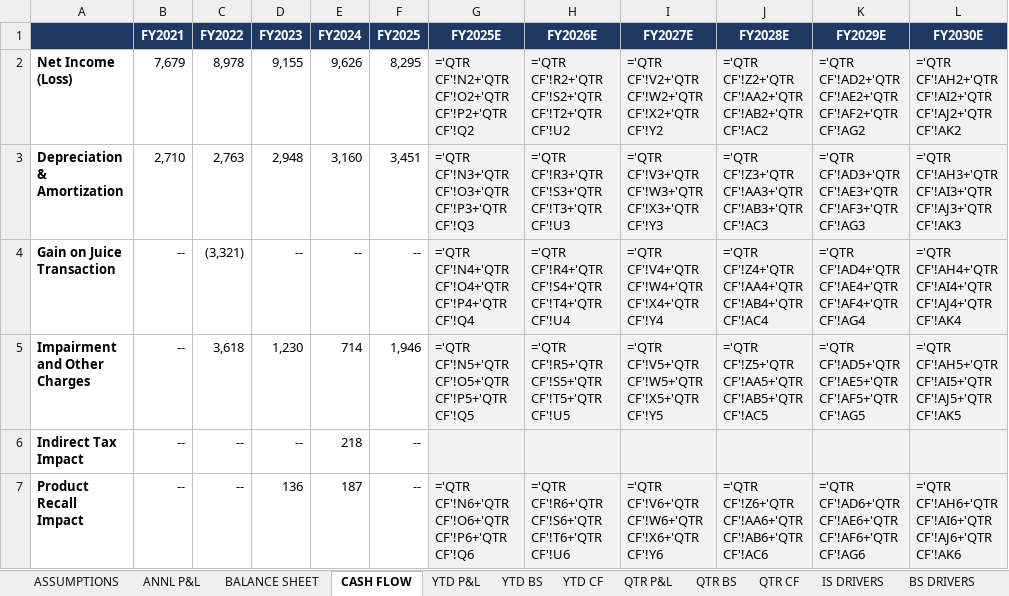
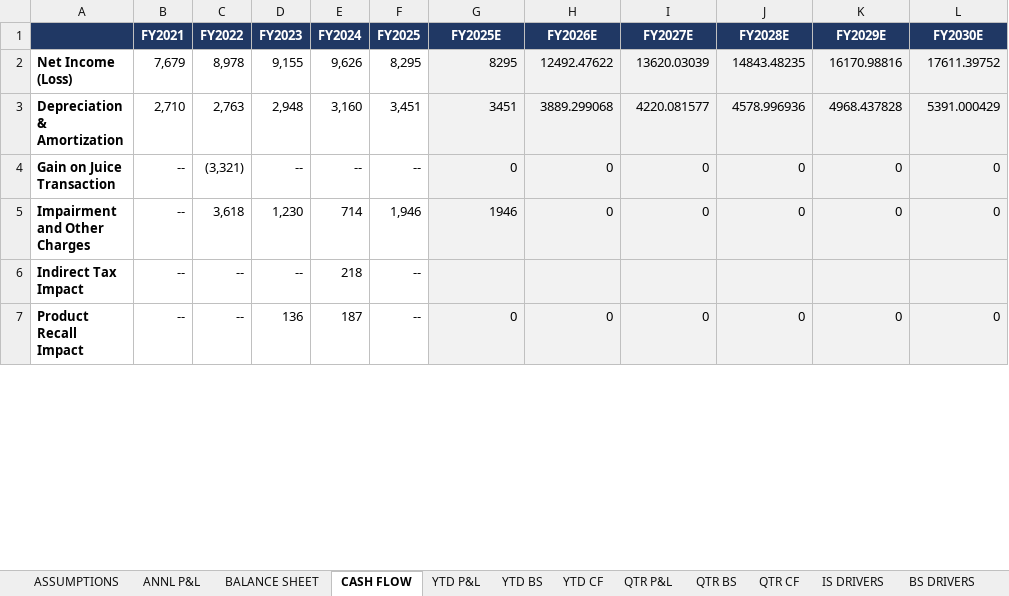
Before and after one commit to grodino12/grodino_brain, an Excel workbook: Knowledge/Model Schema/PEP/Model Output/PEP_model_v9.xlsx, sheet CASH FLOW, drawn as a sheet; only a part is shown; values as stored, in another font and other column widths than the file's, no borders; formulas without a stored value are shown as written; the diff covers the shown part only; the diff names each change by its address in the sheet, - before the commit and + after, or states it on an @@ line.

```diff
--- a/Knowledge/Model Schema/PEP/Model Output/PEP_model_v9.xlsx (sheet CASH FLOW)
+++ b/Knowledge/Model Schema/PEP/Model Output/PEP_model_v9.xlsx (sheet CASH FLOW)
-G2 (FY2025E): ='QTR CF'!N2+'QTR CF'!O2+'QTR CF'!P2+'QTR CF'!Q2
+G2 (FY2025E): 8295
-H2 (FY2026E): ='QTR CF'!R2+'QTR CF'!S2+'QTR CF'!T2+'QTR CF'!U2
+H2 (FY2026E): 12492.47622
-I2 (FY2027E): ='QTR CF'!V2+'QTR CF'!W2+'QTR CF'!X2+'QTR CF'!Y2
+I2 (FY2027E): 13620.03039
-J2 (FY2028E): ='QTR CF'!Z2+'QTR CF'!AA2+'QTR CF'!AB2+'QTR CF'!AC2
+J2 (FY2028E): 14843.48235
-K2 (FY2029E): ='QTR CF'!AD2+'QTR CF'!AE2+'QTR CF'!AF2+'QTR CF'!AG2
+K2 (FY2029E): 16170.98816
-L2 (FY2030E): ='QTR CF'!AH2+'QTR CF'!AI2+'QTR CF'!AJ2+'QTR CF'!AK2
+L2 (FY2030E): 17611.39752
-G3 (FY2025E): ='QTR CF'!N3+'QTR CF'!O3+'QTR CF'!P3+'QTR CF'!Q3
+G3 (FY2025E): 3451
-H3 (FY2026E): ='QTR CF'!R3+'QTR CF'!S3+'QTR CF'!T3+'QTR CF'!U3
+H3 (FY2026E): 3889.299068
-I3 (FY2027E): ='QTR CF'!V3+'QTR CF'!W3+'QTR CF'!X3+'QTR CF'!Y3
+I3 (FY2027E): 4220.081577
-J3 (FY2028E): ='QTR CF'!Z3+'QTR CF'!AA3+'QTR CF'!AB3+'QTR CF'!AC3
+J3 (FY2028E): 4578.996936
-K3 (FY2029E): ='QTR CF'!AD3+'QTR CF'!AE3+'QTR CF'!AF3+'QTR CF'!AG3
+K3 (FY2029E): 4968.437828
-L3 (FY2030E): ='QTR CF'!AH3+'QTR CF'!AI3+'QTR CF'!AJ3+'QTR CF'!AK3
+L3 (FY2030E): 5391.000429
-G4 (FY2025E): ='QTR CF'!N4+'QTR CF'!O4+'QTR CF'!P4+'QTR CF'!Q4
+G4 (FY2025E): 0
-H4 (FY2026E): ='QTR CF'!R4+'QTR CF'!S4+'QTR CF'!T4+'QTR CF'!U4
+H4 (FY2026E): 0
-I4 (FY2027E): ='QTR CF'!V4+'QTR CF'!W4+'QTR CF'!X4+'QTR CF'!Y4
+I4 (FY2027E): 0
-J4 (FY2028E): ='QTR CF'!Z4+'QTR CF'!AA4+'QTR CF'!AB4+'QTR CF'!AC4
+J4 (FY2028E): 0
-K4 (FY2029E): ='QTR CF'!AD4+'QTR CF'!AE4+'QTR CF'!AF4+'QTR CF'!AG4
+K4 (FY2029E): 0
-L4 (FY2030E): ='QTR CF'!AH4+'QTR CF'!AI4+'QTR CF'!AJ4+'QTR CF'!AK4
+L4 (FY2030E): 0
-G5 (FY2025E): ='QTR CF'!N5+'QTR CF'!O5+'QTR CF'!P5+'QTR CF'!Q5
+G5 (FY2025E): 1946
-H5 (FY2026E): ='QTR CF'!R5+'QTR CF'!S5+'QTR CF'!T5+'QTR CF'!U5
+H5 (FY2026E): 0
-I5 (FY2027E): ='QTR CF'!V5+'QTR CF'!W5+'QTR CF'!X5+'QTR CF'!Y5
+I5 (FY2027E): 0
-J5 (FY2028E): ='QTR CF'!Z5+'QTR CF'!AA5+'QTR CF'!AB5+'QTR CF'!AC5
+J5 (FY2028E): 0
-K5 (FY2029E): ='QTR CF'!AD5+'QTR CF'!AE5+'QTR CF'!AF5+'QTR CF'!AG5
+K5 (FY2029E): 0
-L5 (FY2030E): ='QTR CF'!AH5+'QTR CF'!AI5+'QTR CF'!AJ5+'QTR CF'!AK5
+L5 (FY2030E): 0
-G7 (FY2025E): ='QTR CF'!N6+'QTR CF'!O6+'QTR CF'!P6+'QTR CF'!Q6
+G7 (FY2025E): 0
-H7 (FY2026E): ='QTR CF'!R6+'QTR CF'!S6+'QTR CF'!T6+'QTR CF'!U6
+H7 (FY2026E): 0
-I7 (FY2027E): ='QTR CF'!V6+'QTR CF'!W6+'QTR CF'!X6+'QTR CF'!Y6
+I7 (FY2027E): 0
-J7 (FY2028E): ='QTR CF'!Z6+'QTR CF'!AA6+'QTR CF'!AB6+'QTR CF'!AC6
+J7 (FY2028E): 0
-K7 (FY2029E): ='QTR CF'!AD6+'QTR CF'!AE6+'QTR CF'!AF6+'QTR CF'!AG6
+K7 (FY2029E): 0
-L7 (FY2030E): ='QTR CF'!AH6+'QTR CF'!AI6+'QTR CF'!AJ6+'QTR CF'!AK6
+L7 (FY2030E): 0
```
Also changed, not shown: 260 edited cells elsewhere in this sheet, sheet QTR CF, sheet CF DRIVERS, sheet QTR BS, sheet BS DRIVERS, sheet QTR P&L, sheet IS DRIVERS, 5 more sheets, 2 other files.
